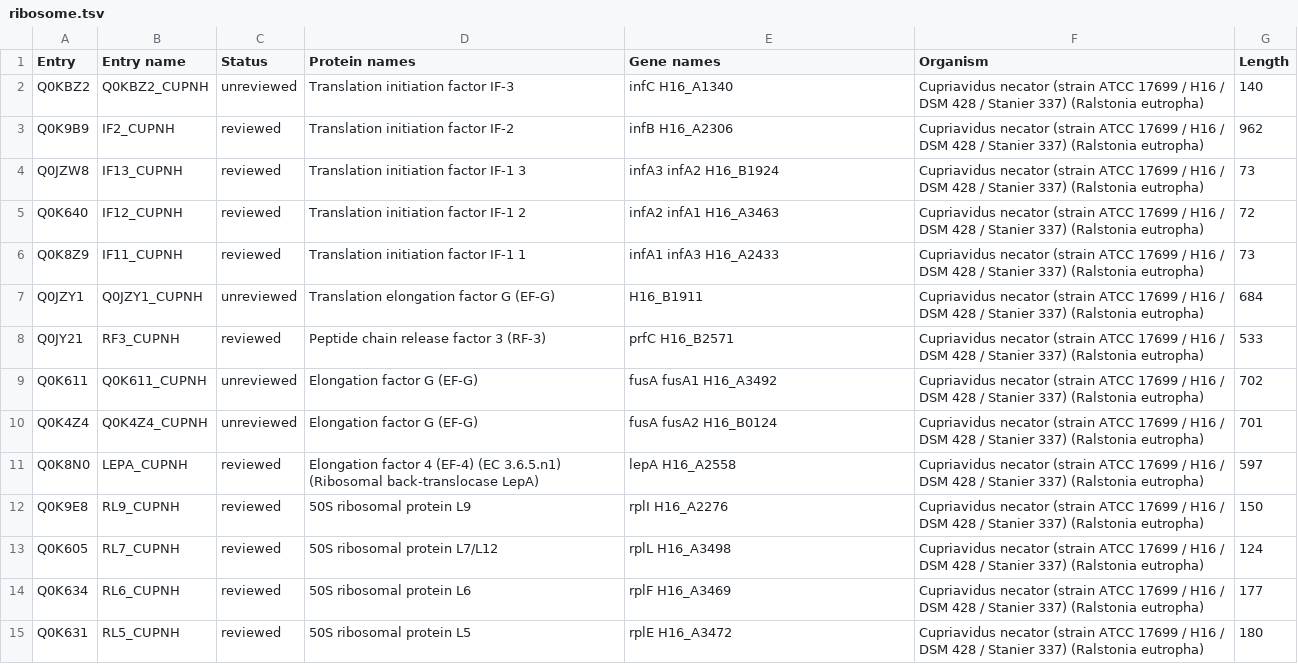
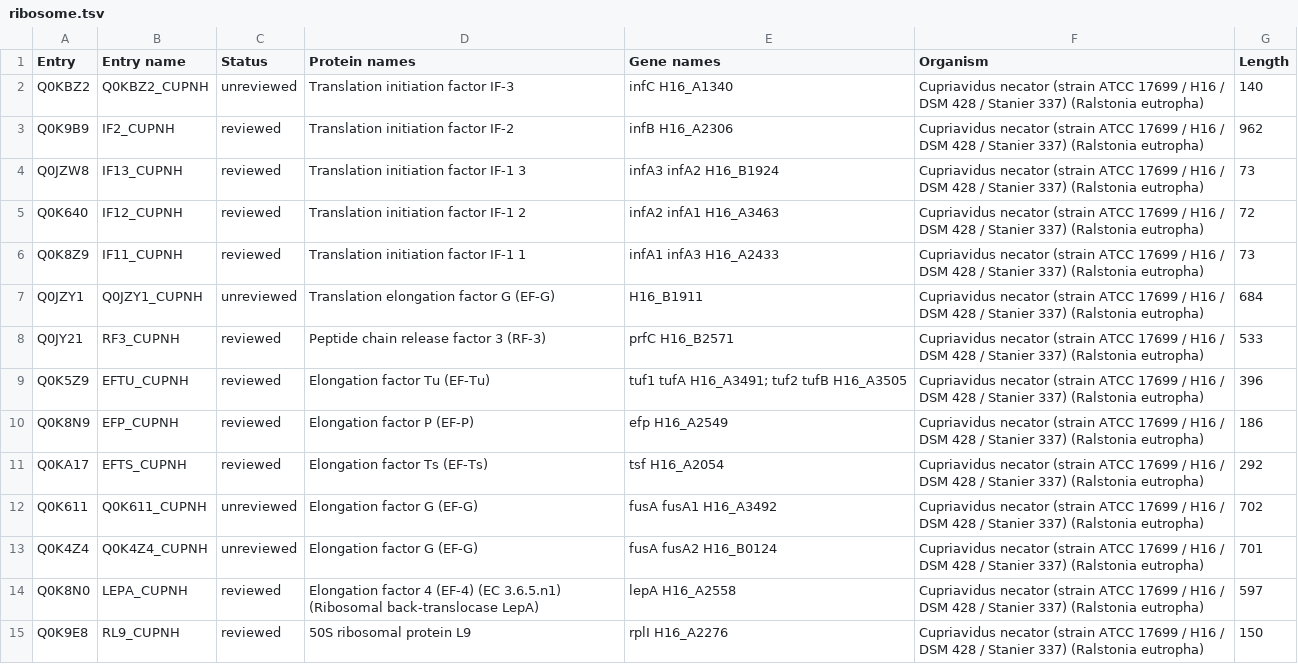
Before and after one commit to SysBioInra/Bacterial-RBA-models, a TSV file: Ralstonia-eutropha-H16/data/ribosome.tsv, drawn as a sheet; only a part is shown; the shorter side is filled out with more unchanged rows.

Commit message:
small update of ribosome and chaperone annotation

```diff
--- a/Ralstonia-eutropha-H16/data/ribosome.tsv
+++ b/Ralstonia-eutropha-H16/data/ribosome.tsv
@@ -8,2 +8,5 @@ Q0JZY1	Q0JZY1_CUPNH	unreviewed	Translation elongation factor G (EF-G)	H16_B1911
 Q0JY21	RF3_CUPNH	reviewed	Peptide chain release factor 3 (RF-3)	prfC H16_B2571	Cupriavidus necator (strain ATCC 17699 / H16 / DSM 428 / Stanier 337) (Ralstonia eutropha)	533
+Q0K5Z9	EFTU_CUPNH	reviewed	Elongation factor Tu (EF-Tu)	tuf1 tufA H16_A3491; tuf2 tufB H16_A3505	Cupriavidus necator (strain ATCC 17699 / H16 / DSM 428 / Stanier 337) (Ralstonia eutropha)	396
+Q0K8N9	EFP_CUPNH	reviewed	Elongation factor P (EF-P)	efp H16_A2549	Cupriavidus necator (strain ATCC 17699 / H16 / DSM 428 / Stanier 337) (Ralstonia eutropha)	186
+Q0KA17	EFTS_CUPNH	reviewed	Elongation factor Ts (EF-Ts)	tsf H16_A2054	Cupriavidus necator (strain ATCC 17699 / H16 / DSM 428 / Stanier 337) (Ralstonia eutropha)	292
 Q0K611	Q0K611_CUPNH	unreviewed	Elongation factor G (EF-G)	fusA fusA1 H16_A3492	Cupriavidus necator (strain ATCC 17699 / H16 / DSM 428 / Stanier 337) (Ralstonia eutropha)	702
```
Also changed, not shown: Ralstonia-eutropha-H16/data/protein_summary.tsv, 1 other file.
